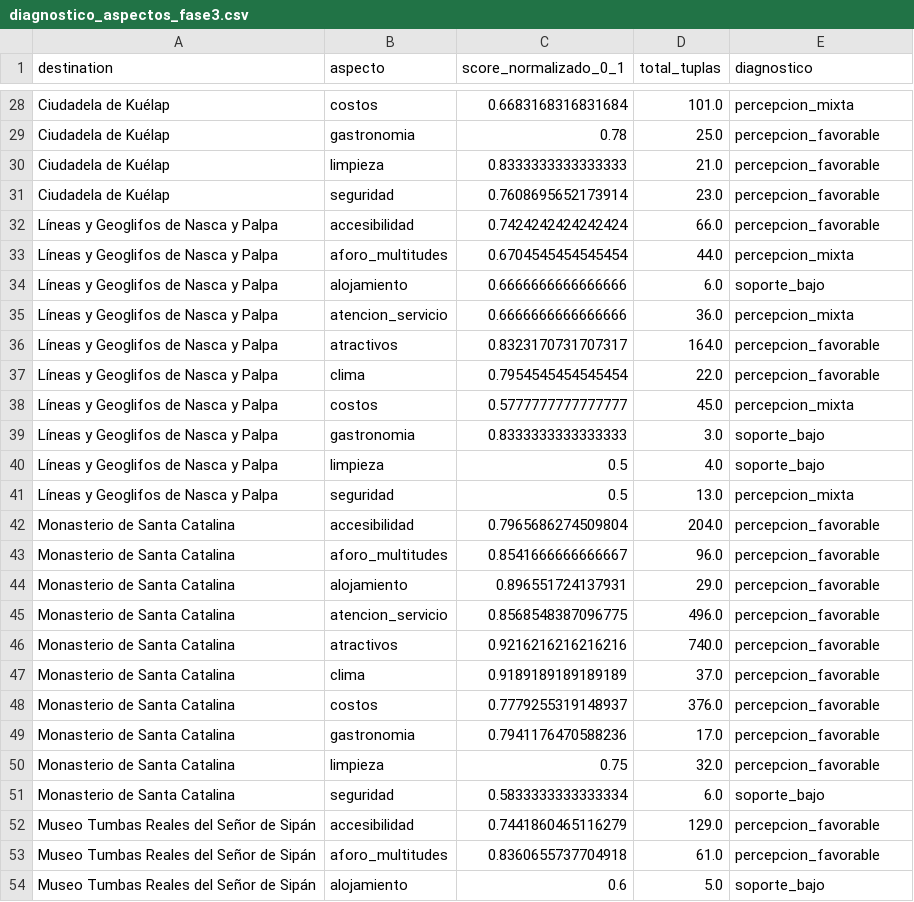
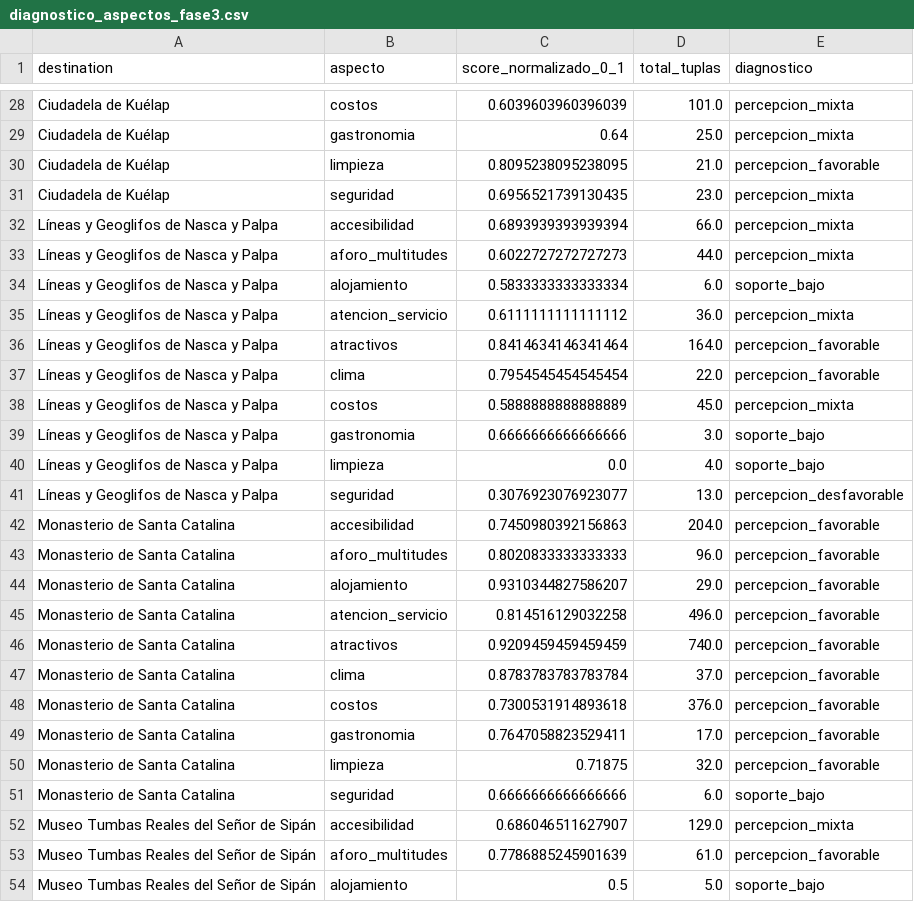
Before and after one commit to AlvaroXD12/ABSA_Turismo_Fase2_V3, a CSV file: outputs/matrices/diagnostico_aspectos_fase3.csv, drawn as a sheet; only a part is shown, gaps mark what is left out; the diff covers the shown part only; the diff names each change by its address in the sheet, - before the commit and + after, or states it on an @@ line.

```diff
--- a/outputs/matrices/diagnostico_aspectos_fase3.csv
+++ b/outputs/matrices/diagnostico_aspectos_fase3.csv
-C28 (score_normalizado_0_1): 0.6683168316831684
+C28 (score_normalizado_0_1): 0.6039603960396039
-C29 (score_normalizado_0_1): 0.78
+C29 (score_normalizado_0_1): 0.64
-E29 (diagnostico): percepcion_favorable
+E29 (diagnostico): percepcion_mixta
-C30 (score_normalizado_0_1): 0.8333333333333333
+C30 (score_normalizado_0_1): 0.8095238095238095
-C31 (score_normalizado_0_1): 0.7608695652173914
+C31 (score_normalizado_0_1): 0.6956521739130435
-E31:E32 (diagnostico): percepcion_favorable
+E31:E32 (diagnostico): percepcion_mixta
-C32 (score_normalizado_0_1): 0.7424242424242424
+C32 (score_normalizado_0_1): 0.6893939393939394
-C33 (score_normalizado_0_1): 0.6704545454545454
+C33 (score_normalizado_0_1): 0.6022727272727273
-C34 (score_normalizado_0_1): 0.6666666666666666
+C34 (score_normalizado_0_1): 0.5833333333333334
-C35 (score_normalizado_0_1): 0.6666666666666666
+C35 (score_normalizado_0_1): 0.6111111111111112
-C36 (score_normalizado_0_1): 0.8323170731707317
+C36 (score_normalizado_0_1): 0.8414634146341464
-C38 (score_normalizado_0_1): 0.5777777777777777
+C38 (score_normalizado_0_1): 0.5888888888888889
-C39 (score_normalizado_0_1): 0.8333333333333333
+C39 (score_normalizado_0_1): 0.6666666666666666
-C40 (score_normalizado_0_1): 0.5
+C40 (score_normalizado_0_1): 0.0
-C41 (score_normalizado_0_1): 0.5
+C41 (score_normalizado_0_1): 0.3076923076923077
-E41 (diagnostico): percepcion_mixta
+E41 (diagnostico): percepcion_desfavorable
-C42 (score_normalizado_0_1): 0.7965686274509804
+C42 (score_normalizado_0_1): 0.7450980392156863
-C43 (score_normalizado_0_1): 0.8541666666666667
+C43 (score_normalizado_0_1): 0.8020833333333333
-C44 (score_normalizado_0_1): 0.896551724137931
+C44 (score_normalizado_0_1): 0.9310344827586207
-C45 (score_normalizado_0_1): 0.8568548387096775
+C45 (score_normalizado_0_1): 0.814516129032258
-C46 (score_normalizado_0_1): 0.9216216216216216
+C46 (score_normalizado_0_1): 0.9209459459459459
-C47 (score_normalizado_0_1): 0.9189189189189189
+C47 (score_normalizado_0_1): 0.8783783783783784
-C48 (score_normalizado_0_1): 0.7779255319148937
+C48 (score_normalizado_0_1): 0.7300531914893618
-C49 (score_normalizado_0_1): 0.7941176470588236
+C49 (score_normalizado_0_1): 0.7647058823529411
-C50 (score_normalizado_0_1): 0.75
+C50 (score_normalizado_0_1): 0.71875
-C51 (score_normalizado_0_1): 0.5833333333333334
+C51 (score_normalizado_0_1): 0.6666666666666666
-C52 (score_normalizado_0_1): 0.7441860465116279
+C52 (score_normalizado_0_1): 0.686046511627907
-E52 (diagnostico): percepcion_favorable
+E52 (diagnostico): percepcion_mixta
-C53 (score_normalizado_0_1): 0.8360655737704918
+C53 (score_normalizado_0_1): 0.7786885245901639
-C54 (score_normalizado_0_1): 0.6
+C54 (score_normalizado_0_1): 0.5
```
Also changed, not shown: 87 edited cells elsewhere in this file, outputs/matrices/matriz_absa_detallada.csv, outputs/matrices/matriz_absa_normalizada.csv, 50 other files.
